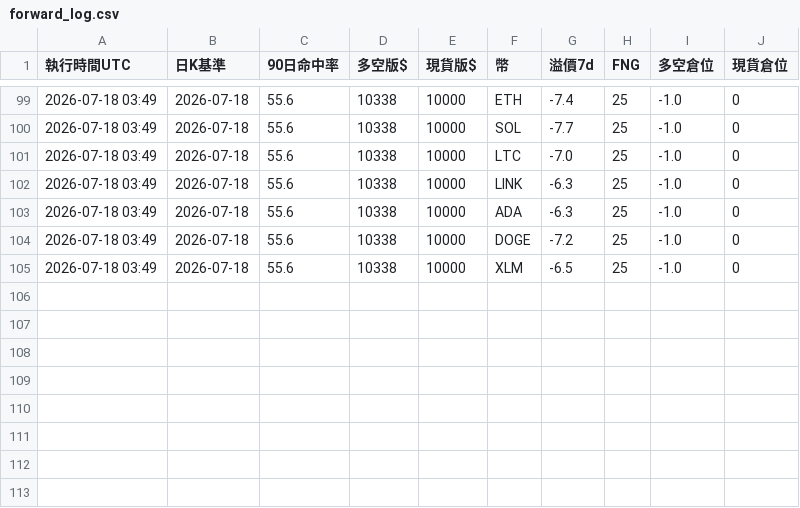
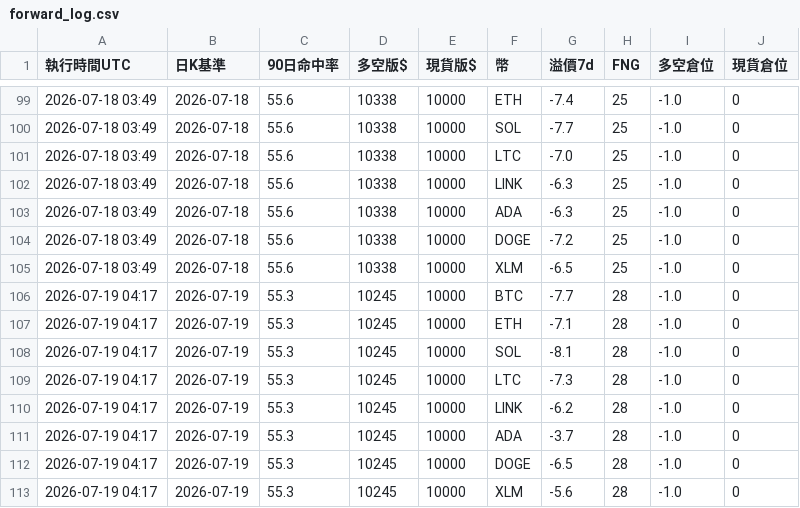
Before and after one commit to pidasin/crypto_forward, a CSV file: forward_log.csv, drawn as a sheet; only a part is shown, gaps mark what is left out; the diff names each change by its address in the sheet, - before the commit and + after, or states it on an @@ line.

```diff
--- a/forward_log.csv
+++ b/forward_log.csv
+row 106: 2026-07-19 04:17 | 2026-07-19 | 55.3 | 10245 | 10000 | BTC | -7.7 | 28 | -1.0 | 0
+row 107: 2026-07-19 04:17 | 2026-07-19 | 55.3 | 10245 | 10000 | ETH | -7.1 | 28 | -1.0 | 0
+row 108: 2026-07-19 04:17 | 2026-07-19 | 55.3 | 10245 | 10000 | SOL | -8.1 | 28 | -1.0 | 0
+row 109: 2026-07-19 04:17 | 2026-07-19 | 55.3 | 10245 | 10000 | LTC | -7.3 | 28 | -1.0 | 0
+row 110: 2026-07-19 04:17 | 2026-07-19 | 55.3 | 10245 | 10000 | LINK | -6.2 | 28 | -1.0 | 0
+row 111: 2026-07-19 04:17 | 2026-07-19 | 55.3 | 10245 | 10000 | ADA | -3.7 | 28 | -1.0 | 0
+row 112: 2026-07-19 04:17 | 2026-07-19 | 55.3 | 10245 | 10000 | DOGE | -6.5 | 28 | -1.0 | 0
+row 113: 2026-07-19 04:17 | 2026-07-19 | 55.3 | 10245 | 10000 | XLM | -5.6 | 28 | -1.0 | 0
```
